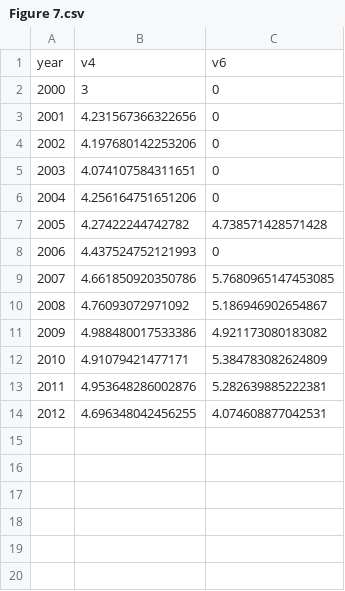
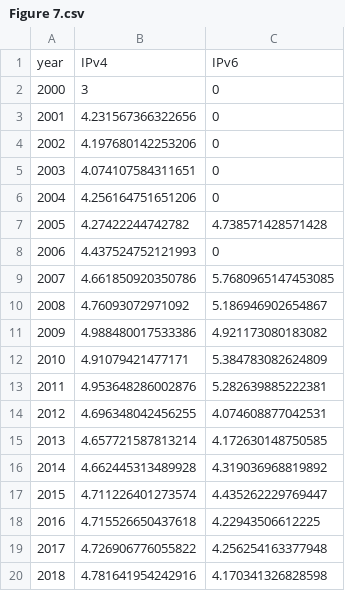
Before and after one commit to WHMHammer/RIPE-analysis, a CSV file: results/Figure 7.csv, drawn as a sheet.

```diff
--- a/results/Figure 7.csv
+++ b/results/Figure 7.csv
@@ -1,2 +1,2 @@
-year,v4,v6
+year,IPv4,IPv6
 2000,3,0
@@ -14 +14,7 @@ year,v4,v6
 2012,4.696348042456255,4.074608877042531
+2013,4.657721587813214,4.172630148750585
+2014,4.662445313489928,4.319036968819892
+2015,4.711226401273574,4.435262229769447
+2016,4.715526650437618,4.22943506612225
+2017,4.726906776055822,4.256254163377948
+2018,4.781641954242916,4.170341326828598
```
Also changed, not shown: results/Figure 1.2.csv, results/Figure 8.csv, 9 other files.
